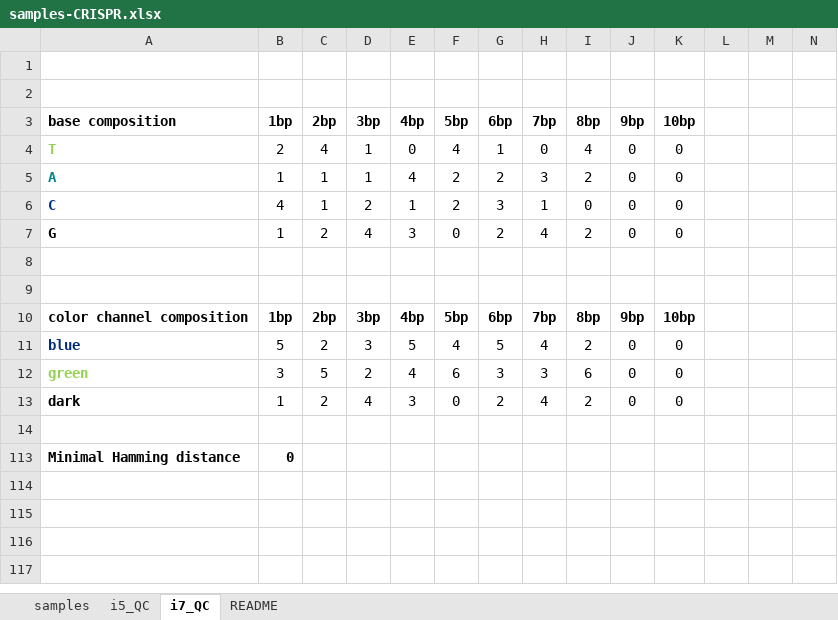
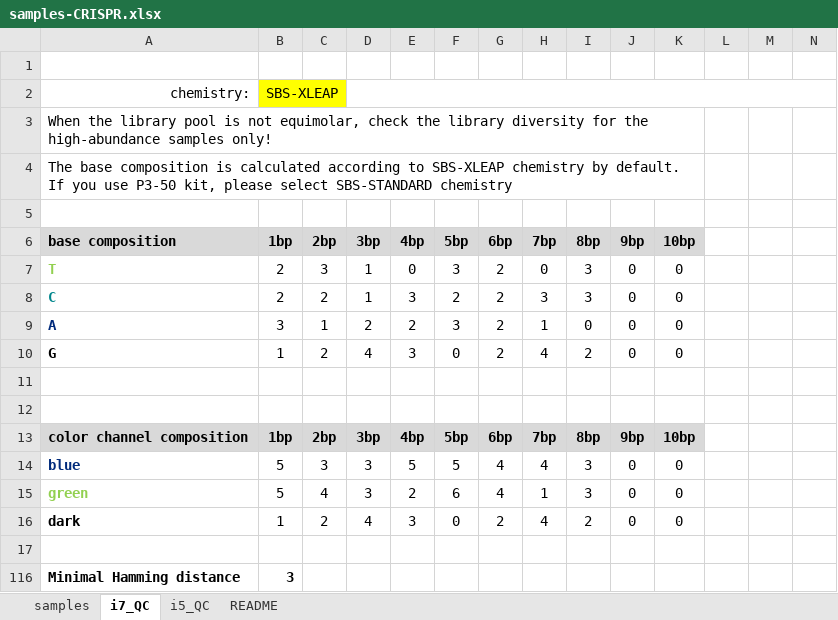
Before and after one commit to sundgenomics/sundgenomics.github.io, an Excel workbook: templates/samples-CRISPR.xlsx, sheet i7_QC, drawn as a sheet; only a part is shown; values as stored, in another font and other column widths than the file's, no borders; charts and pictures and conditional formats not drawn; removed rows and columns are numbered as before the commit, all else as after; rows hold the shown columns only; the diff names each change by its address in the sheet, - before the commit and + after, or states it on an @@ line.

Commit message:
Add files via upload
updated CRISPR template

```diff
--- a/templates/samples-CRISPR.xlsx (sheet i7_QC)
+++ b/templates/samples-CRISPR.xlsx (sheet i7_QC)
@@ sheet tab order changed: samples | i7_QC | i5_QC | README @@
+row 2: chemistry: | SBS-XLEAP
+row 3: When the library pool is not equimolar, check the library diversity for the high-abundance samples only!
+row 4: The base composition is calculated according to SBS-XLEAP chemistry by default. If you use P3-50 kit, please select SBS-STANDARD chemistry
-A6:K6 fill: none
+A6:K6 fill: #D9D9D9
-C7 (2bp): 4
+C7 (2bp): 3
-F7 (5bp): 4
+F7 (5bp): 3
-G7 (6bp): 1
+G7 (6bp): 2
-I7 (8bp): 4
+I7 (8bp): 3
+row 8: C | 2 | 2 | 1 | 3 | 2 | 2 | 3 | 3 | 0 | 0
-A9 text colour: #00868C
+A9 text colour: #002A7B
-B9 (1bp): 1
+B9 (1bp): 3
-D9 (3bp): 1
+D9 (3bp): 2
-E9 (4bp): 4
+E9 (4bp): 2
-F9 (5bp): 2
+F9 (5bp): 3
-H9 (7bp): 3
+H9 (7bp): 1
-I9 (8bp): 2
+I9 (8bp): 0
-row 6: C | 4 | 1 | 2 | 1 | 2 | 3 | 1 | 0 | 0 | 0
-A13:K13 fill: none
+A13:K13 fill: #D9D9D9
-C14 (2bp): 2
+C14 (2bp): 3
-F14 (5bp): 4
+F14 (5bp): 5
-G14 (6bp): 5
+G14 (6bp): 4
-I14 (8bp): 2
+I14 (8bp): 3
-B15 (1bp): 3
+B15 (1bp): 5
-C15 (2bp): 5
+C15 (2bp): 4
-D15 (3bp): 2
+D15 (3bp): 3
-E15 (4bp): 4
+E15 (4bp): 2
-G15 (6bp): 3
+G15 (6bp): 4
-H15 (7bp): 3
+H15 (7bp): 1
-I15 (8bp): 6
+I15 (8bp): 3
-B116 (1bp): 0
+B116 (1bp): 3
```
Also changed, not shown: sheet i5_QC, sheet README, sheet samples, formulas that keep their value, hidden cells, charts or pictures.
